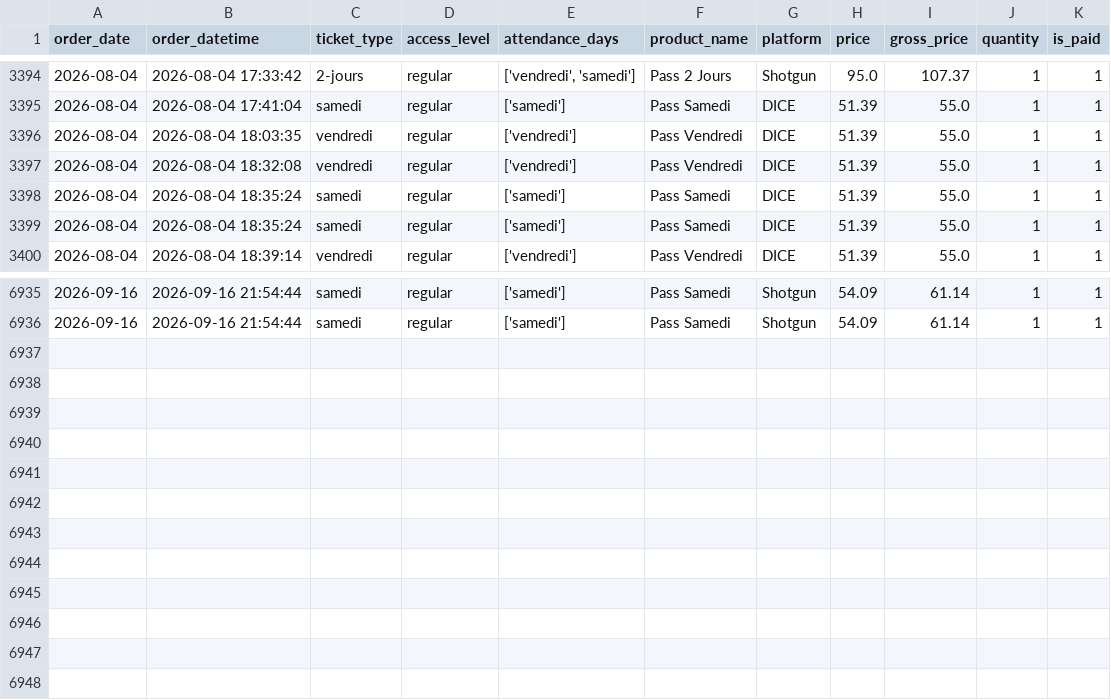
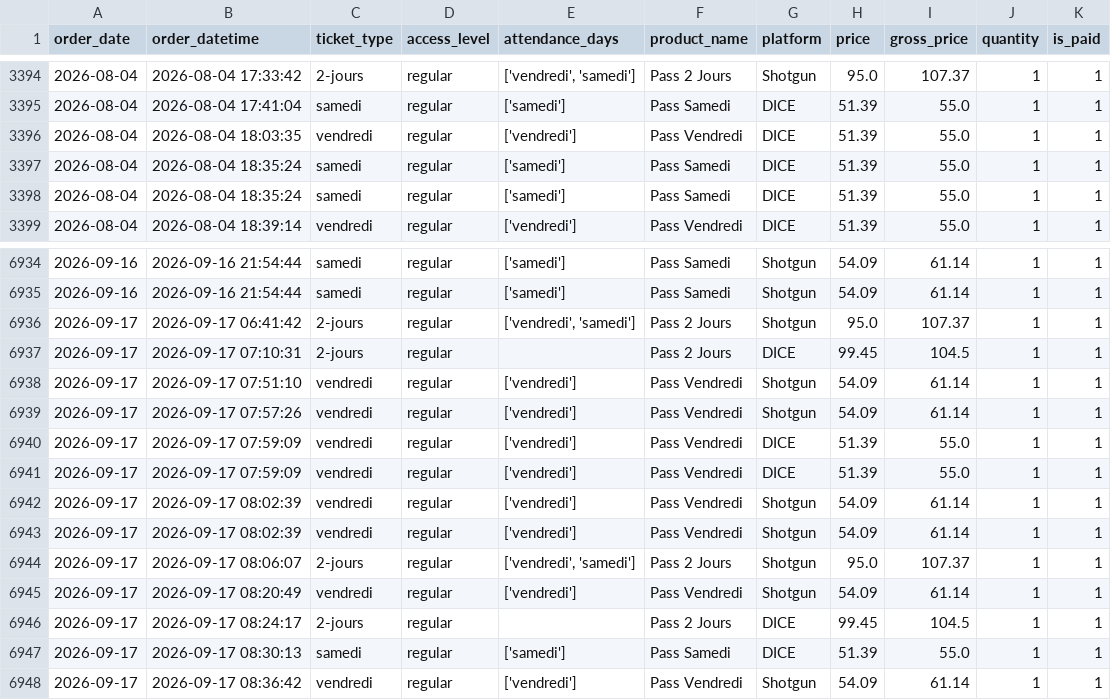
Before and after one commit to studio-ai2k/ticketing_api, a CSV file: data/rennes_2026_merged.csv, drawn as a sheet; only a part is shown, gaps mark what is left out; removed rows and columns are numbered as before the commit, all else as after; the diff names each change by its address in the sheet, - before the commit and + after, or states it on an @@ line.

```diff
--- a/data/rennes_2026_merged.csv
+++ b/data/rennes_2026_merged.csv
-row 3397: 2026-08-04 | 2026-08-04 18:32:08 | vendredi | regular | ['vendredi'] | Pass Vendredi | DICE | 51.39 | 55.0 | 1 | 1
+row 6936: 2026-09-17 | 2026-09-17 06:41:42 | 2-jours | regular | ['vendredi', 'samedi'] | Pass 2 Jours | Shotgun | 95.0 | 107.37 | 1 | 1
+row 6937: 2026-09-17 | 2026-09-17 07:10:31 | 2-jours | regular |  | Pass 2 Jours | DICE | 99.45 | 104.5 | 1 | 1
+row 6938: 2026-09-17 | 2026-09-17 07:51:10 | vendredi | regular | ['vendredi'] | Pass Vendredi | Shotgun | 54.09 | 61.14 | 1 | 1
+row 6939: 2026-09-17 | 2026-09-17 07:57:26 | vendredi | regular | ['vendredi'] | Pass Vendredi | Shotgun | 54.09 | 61.14 | 1 | 1
+row 6940: 2026-09-17 | 2026-09-17 07:59:09 | vendredi | regular | ['vendredi'] | Pass Vendredi | DICE | 51.39 | 55.0 | 1 | 1
+row 6941: 2026-09-17 | 2026-09-17 07:59:09 | vendredi | regular | ['vendredi'] | Pass Vendredi | DICE | 51.39 | 55.0 | 1 | 1
+row 6942: 2026-09-17 | 2026-09-17 08:02:39 | vendredi | regular | ['vendredi'] | Pass Vendredi | Shotgun | 54.09 | 61.14 | 1 | 1
+row 6943: 2026-09-17 | 2026-09-17 08:02:39 | vendredi | regular | ['vendredi'] | Pass Vendredi | Shotgun | 54.09 | 61.14 | 1 | 1
+row 6944: 2026-09-17 | 2026-09-17 08:06:07 | 2-jours | regular | ['vendredi', 'samedi'] | Pass 2 Jours | Shotgun | 95.0 | 107.37 | 1 | 1
+row 6945: 2026-09-17 | 2026-09-17 08:20:49 | vendredi | regular | ['vendredi'] | Pass Vendredi | Shotgun | 54.09 | 61.14 | 1 | 1
+row 6946: 2026-09-17 | 2026-09-17 08:24:17 | 2-jours | regular |  | Pass 2 Jours | DICE | 99.45 | 104.5 | 1 | 1
+row 6947: 2026-09-17 | 2026-09-17 08:30:13 | samedi | regular | ['samedi'] | Pass Samedi | DICE | 51.39 | 55.0 | 1 | 1
+row 6948: 2026-09-17 | 2026-09-17 08:36:42 | vendredi | regular | ['vendredi'] | Pass Vendredi | Shotgun | 54.09 | 61.14 | 1 | 1
```
Also changed, not shown: data/geneve_2026_merged.csv, 9 other files.
